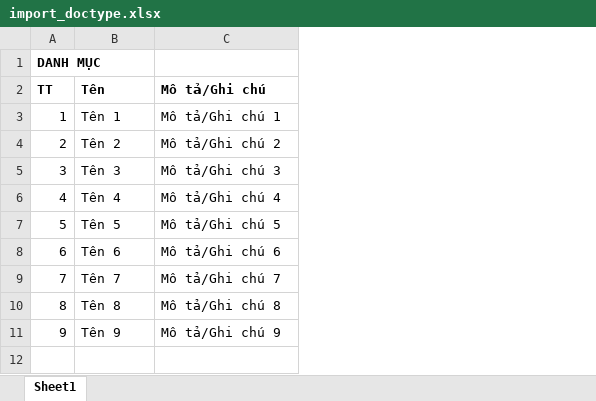
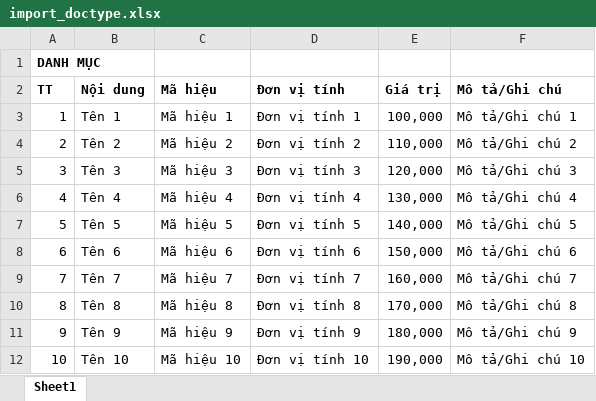
Before and after one commit to szen7dev/trixgo-cbs-micro, an Excel workbook: files/templates/excels/import_doctype.xlsx, sheet Sheet1, drawn as a sheet; values as stored, in another font and other column widths than the file's, no borders; the diff names each change by its address in the sheet, - before the commit and + after, or states it on an @@ line.

```diff
--- a/files/templates/excels/import_doctype.xlsx (sheet Sheet1)
+++ b/files/templates/excels/import_doctype.xlsx (sheet Sheet1)
+column C (Mã hiệu), rows 3-11: Mã hiệu 1 | Mã hiệu 2 | Mã hiệu 3 | Mã hiệu 4 | Mã hiệu 5 | Mã hiệu 6 | Mã hiệu 7 | Mã hiệu 8 | Mã hiệu 9
+column D (Đơn vị tính), rows 3-11: Đơn vị tính 1 | Đơn vị tính 2 | Đơn vị tính 3 | Đơn vị tính 4 | Đơn vị tính 5 | Đơn vị tính 6 | Đơn vị tính 7 | Đơn vị tính 8 | Đơn vị tính 9
+column E (Giá trị), rows 3-11: 100,000 | 110,000 | 120,000 | 130,000 | 140,000 | 150,000 | 160,000 | 170,000 | 180,000
-B2: Tên
+B2: Nội dung
+row 12: 10 | Tên 10 | Mã hiệu 10 | Đơn vị tính 10 | 190,000 | Mô tả/Ghi chú 10
```
Also changed, not shown: 6 other files.
